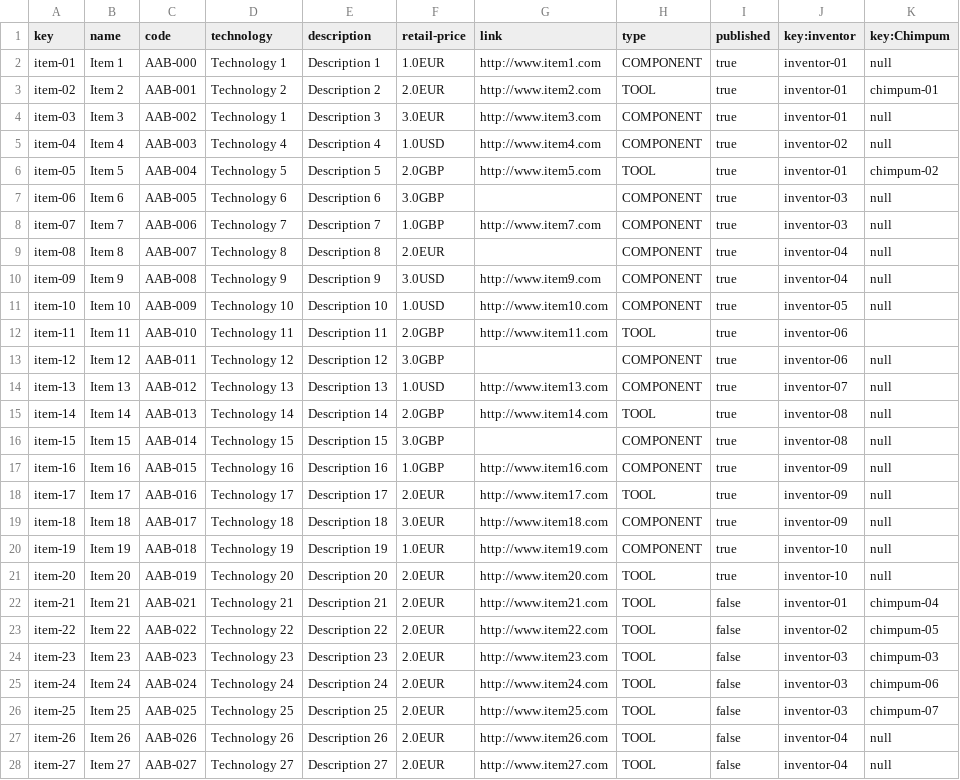
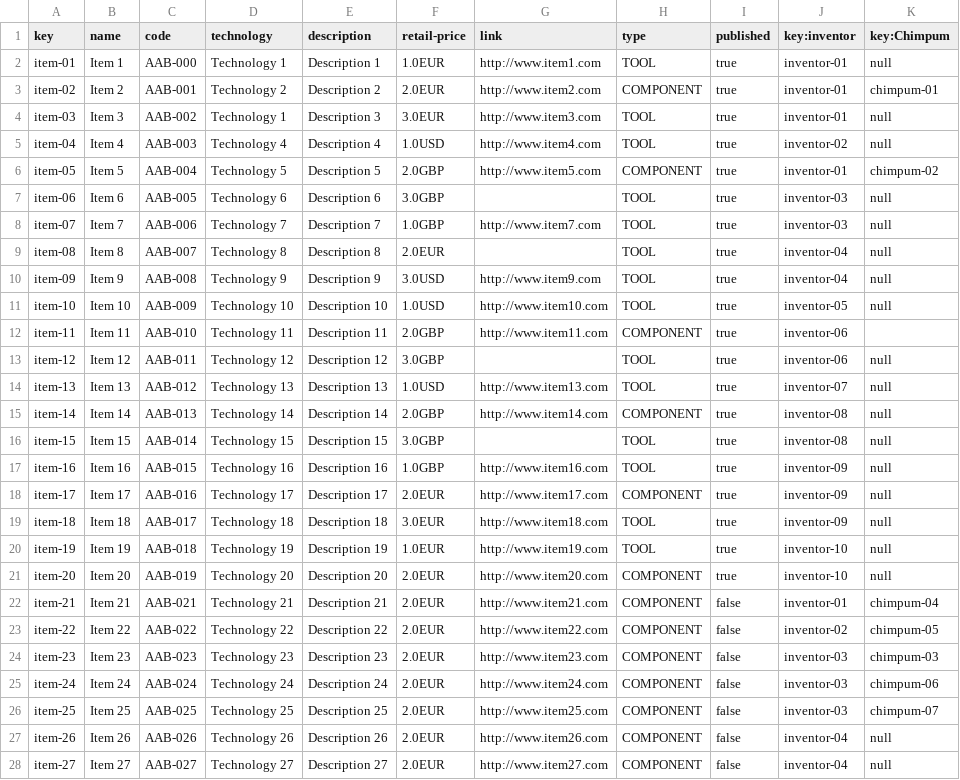
Before and after one commit to danrodcam/Acme-Toolkits, a CSV file: src/main/webapp/WEB-INF/resources/sample-data/item.csv, drawn as a sheet; only a part is shown; the diff covers the shown part only; the diff names each change by its address in the sheet, - before the commit and + after, or states it on an @@ line.

```diff
--- a/src/main/webapp/WEB-INF/resources/sample-data/item.csv
+++ b/src/main/webapp/WEB-INF/resources/sample-data/item.csv
-H2 (type): COMPONENT
+H2 (type): TOOL
-H3 (type): TOOL
+H3 (type): COMPONENT
-H4:H5 (type): COMPONENT
+H4:H5 (type): TOOL
-H6 (type): TOOL
+H6 (type): COMPONENT
-H7:H11 (type): COMPONENT
+H7:H11 (type): TOOL
-H12 (type): TOOL
+H12 (type): COMPONENT
-H13:H14 (type): COMPONENT
+H13:H14 (type): TOOL
-H15 (type): TOOL
+H15 (type): COMPONENT
-H16:H17 (type): COMPONENT
+H16:H17 (type): TOOL
-H18 (type): TOOL
+H18 (type): COMPONENT
-H19:H20 (type): COMPONENT
+H19:H20 (type): TOOL
-H21:H28 (type): TOOL
+H21:H28 (type): COMPONENT
```
Also changed, not shown: 3 edited cells elsewhere in this file, 10 other files.
